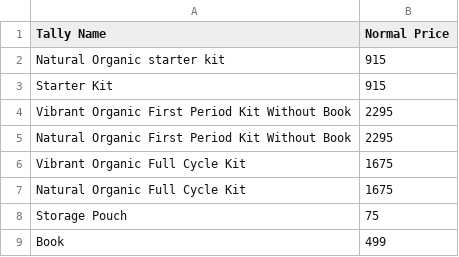
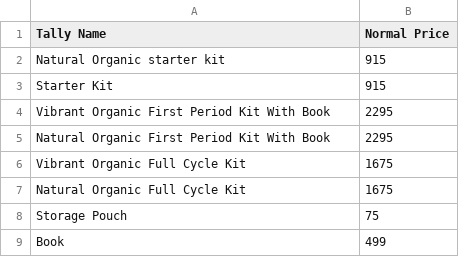
Before and after one commit to ecofemme/gst-tally, a CSV file: tally_product_prices.csv, drawn as a sheet.

Commit message:
fix: tally names

```diff
--- a/tally_product_prices.csv
+++ b/tally_product_prices.csv
@@ -3,4 +3,4 @@ Natural Organic starter kit,915
 Starter Kit,915
-Vibrant Organic First Period Kit Without Book,2295
-Natural Organic First Period Kit Without Book,2295
+Vibrant Organic First Period Kit With Book,2295
+Natural Organic First Period Kit With Book,2295
 Vibrant Organic Full Cycle Kit,1675
```
